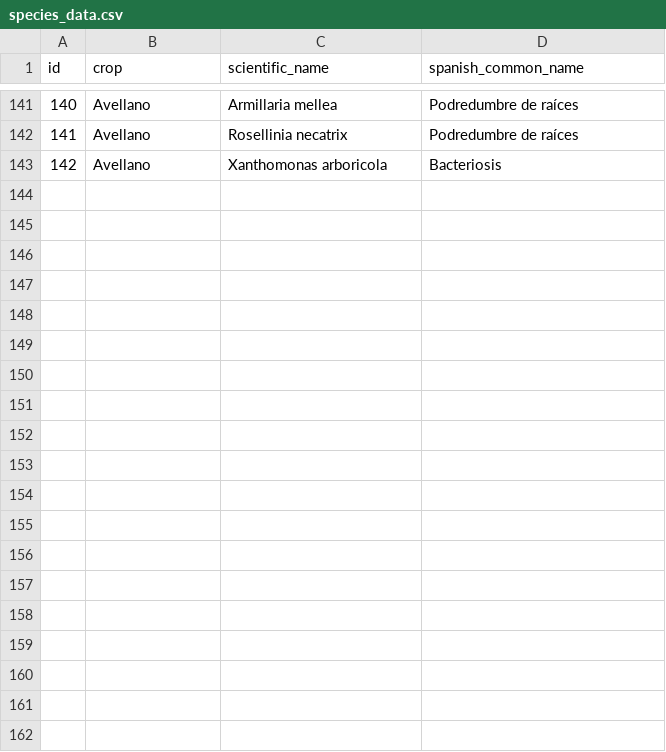
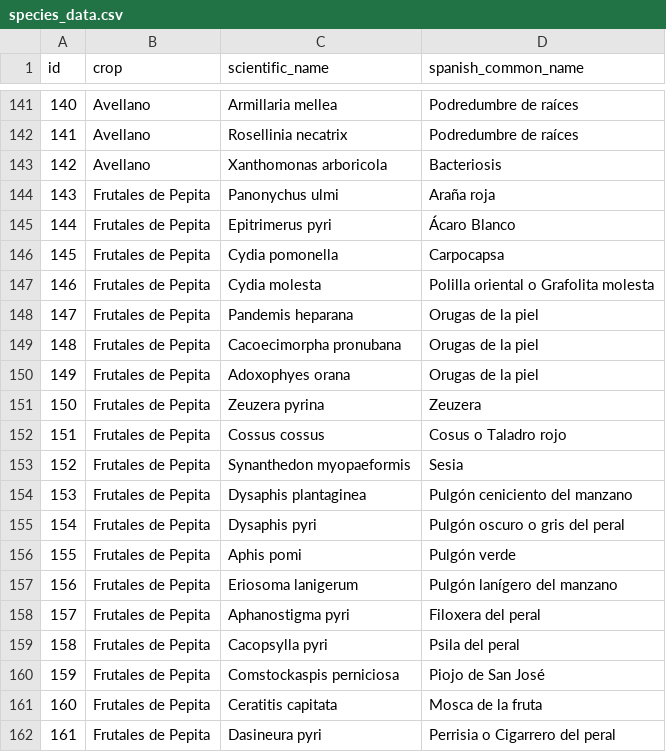
Before and after one commit to BioPabloCG/ipm_pest_identifier, a CSV file: Database/species_data.csv, drawn as a sheet; only a part is shown, gaps mark what is left out; the diff covers the shown part only; the diff names each change by its address in the sheet, - before the commit and + after, or states it on an @@ line.

Commit message:
Pome fruits pests added
Current database data: Avocado, Persimmon , Cherimoya , Citrus, Grasslands, Potatoe, Hazelnut and Pome fruits

```diff
--- a/Database/species_data.csv
+++ b/Database/species_data.csv
+row 144: 143 | Frutales de Pepita | Panonychus ulmi | Araña roja
+row 145: 144 | Frutales de Pepita | Epitrimerus pyri | Ácaro Blanco
+row 146: 145 | Frutales de Pepita | Cydia pomonella | Carpocapsa
+row 147: 146 | Frutales de Pepita | Cydia molesta | Polilla oriental o Grafolita molesta
+row 148: 147 | Frutales de Pepita | Pandemis heparana | Orugas de la piel
+row 149: 148 | Frutales de Pepita | Cacoecimorpha pronubana | Orugas de la piel
+row 150: 149 | Frutales de Pepita | Adoxophyes orana | Orugas de la piel
+row 151: 150 | Frutales de Pepita | Zeuzera pyrina | Zeuzera
+row 152: 151 | Frutales de Pepita | Cossus cossus | Cosus o Taladro rojo
+row 153: 152 | Frutales de Pepita | Synanthedon myopaeformis | Sesia
+row 154: 153 | Frutales de Pepita | Dysaphis plantaginea | Pulgón ceniciento del manzano
+row 155: 154 | Frutales de Pepita | Dysaphis pyri | Pulgón oscuro o gris del peral
+row 156: 155 | Frutales de Pepita | Aphis pomi | Pulgón verde
+row 157: 156 | Frutales de Pepita | Eriosoma lanigerum | Pulgón lanígero del manzano
+row 158: 157 | Frutales de Pepita | Aphanostigma pyri | Filoxera del peral
+row 159: 158 | Frutales de Pepita | Cacopsylla pyri | Psila del peral
+row 160: 159 | Frutales de Pepita | Comstockaspis perniciosa | Piojo de San José
+row 161: 160 | Frutales de Pepita | Ceratitis capitata | Mosca de la fruta
+row 162: 161 | Frutales de Pepita | Dasineura pyri | Perrisia o Cigarrero del peral
```
Also changed, not shown: 16 added rows elsewhere in this file.
